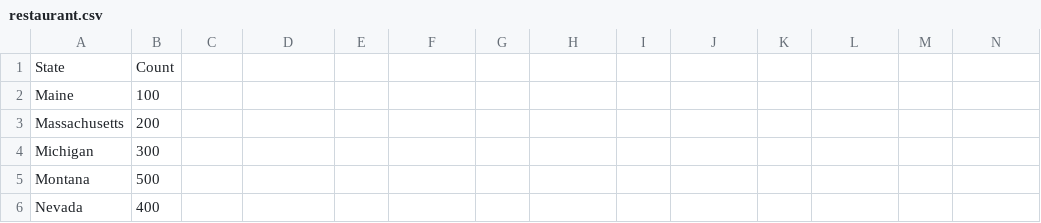
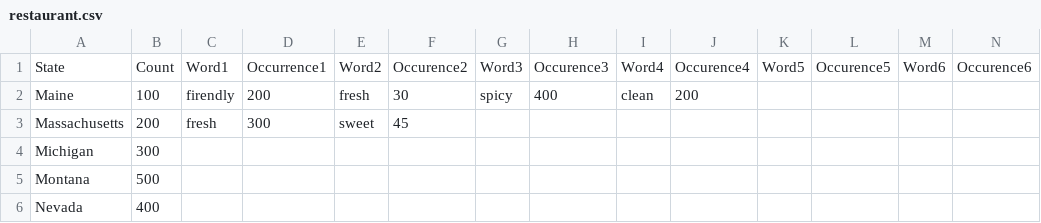
Before and after one commit to yijianhu/CSE578TEAM2, a CSV file: data/restaurant.csv, drawn as a sheet; only a part is shown; removed rows and columns are numbered as before the commit, all else as after; rows hold the shown columns only; the diff names each change by its address in the sheet, - before the commit and + after, or states it on an @@ line.

Commit message:
Update restaurant.csv

```diff
--- a/data/restaurant.csv
+++ b/data/restaurant.csv
-row 1: State | Count
+row 1: State | Count | Word1 | Occurrence1 | Word2 | Occurence2 | Word3 | Occurence3 | Word4 | Occurence4 | Word5 | Occurence5 | Word6 | Occurence6
-C2: (empty)
+C2: firendly
-D2: (empty)
+D2: 200
-E2: (empty)
+E2: fresh
-F2: (empty)
+F2: 30
-G2: (empty)
+G2: spicy
-H2: (empty)
+H2: 400
-I2: (empty)
+I2: clean
-J2: (empty)
+J2: 200
-C3: (empty)
+C3: fresh
-D3: (empty)
+D3: 300
-E3: (empty)
+E3: sweet
-F3: (empty)
+F3: 45
```
